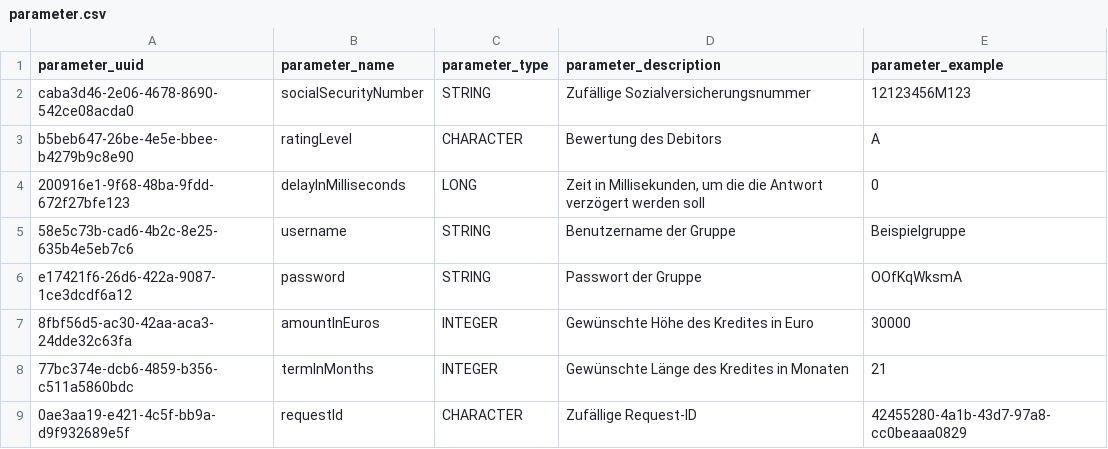
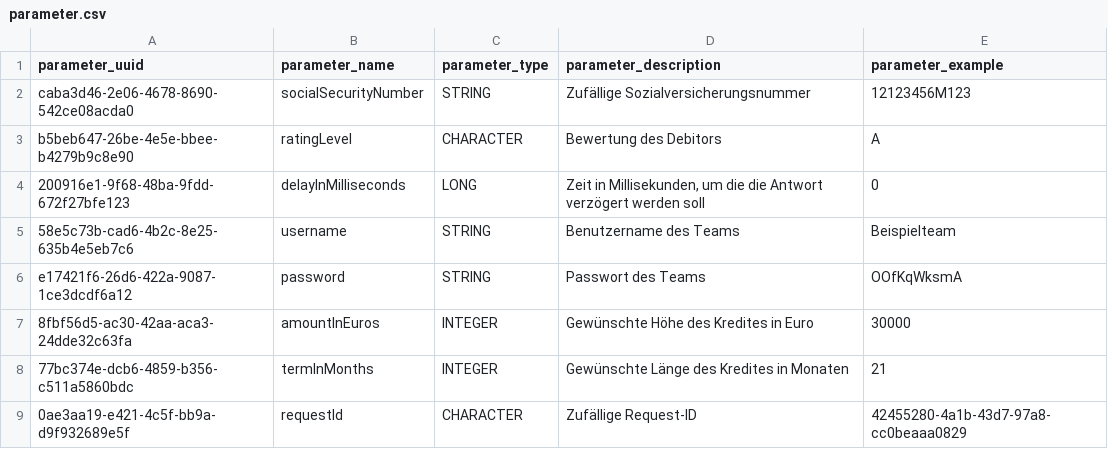
Before and after one commit to hennihaus/bamconfigdb, a CSV file: init/table-entries/parameter.csv, drawn as a sheet.

```diff
--- a/init/table-entries/parameter.csv
+++ b/init/table-entries/parameter.csv
@@ -4,4 +4,4 @@ b5beb647-26be-4e5e-bbee-b4279b9c8e90,ratingLevel,CHARACTER,"Bewertung des Debito
 200916e1-9f68-48ba-9fdd-672f27bfe123,delayInMilliseconds,LONG,"Zeit in Millisekunden, um die die Antwort verzögert werden soll",0
-58e5c73b-cad6-4b2c-8e25-635b4e5eb7c6,username,STRING,"Benutzername der Gruppe",Beispielgruppe
-e17421f6-26d6-422a-9087-1ce3dcdf6a12,password,STRING,"Passwort der Gruppe",OOfKqWksmA
+58e5c73b-cad6-4b2c-8e25-635b4e5eb7c6,username,STRING,"Benutzername des Teams",Beispielteam
+e17421f6-26d6-422a-9087-1ce3dcdf6a12,password,STRING,"Passwort des Teams",OOfKqWksmA
 8fbf56d5-ac30-42aa-aca3-24dde32c63fa,amountInEuros,INTEGER,"Gewünschte Höhe des Kredites in Euro",30000
```
Also changed, not shown: init/table-entries/response.csv, init/table-entries/task.csv.
